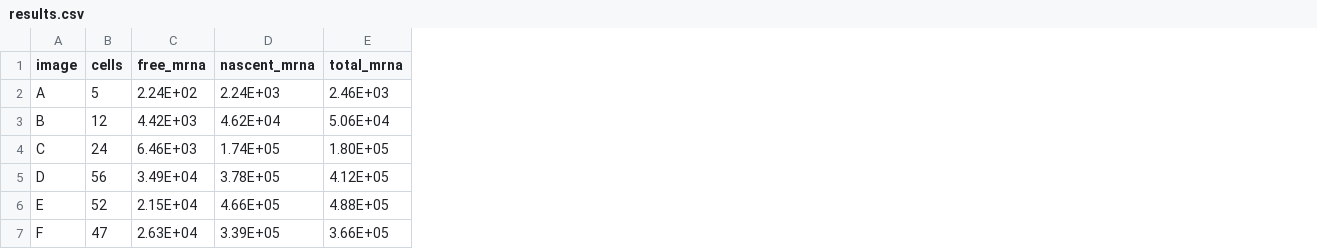
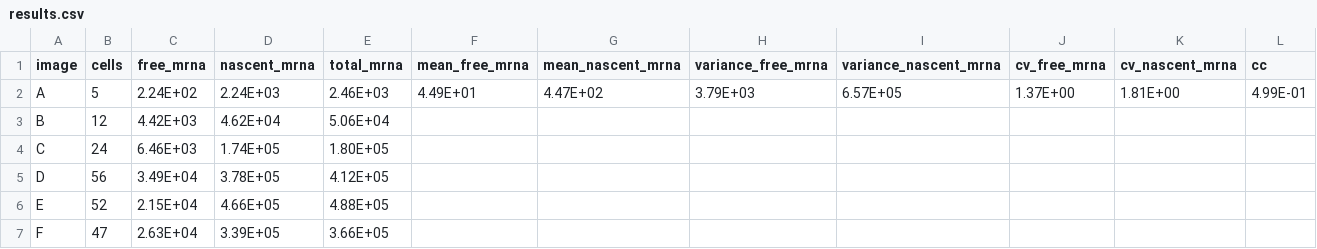
Before and after one commit to robertheeter/BIOE446, a CSV file: project/data/results.csv, drawn as a sheet; the diff names each change by its address in the sheet, - before the commit and + after, or states it on an @@ line.

Commit message:
Updated results and code

```diff
--- a/project/data/results.csv
+++ b/project/data/results.csv
+column F (mean_free_mrna), row 2: 4.49E+01
+column G (mean_nascent_mrna), row 2: 4.47E+02
+column H (variance_free_mrna), row 2: 3.79E+03
+column I (variance_nascent_mrna), row 2: 6.57E+05
+column J (cv_free_mrna), row 2: 1.37E+00
+column K (cv_nascent_mrna), row 2: 1.81E+00
+column L (cc), row 2: 4.99E-01
```
Also changed, not shown: 4 other files.
